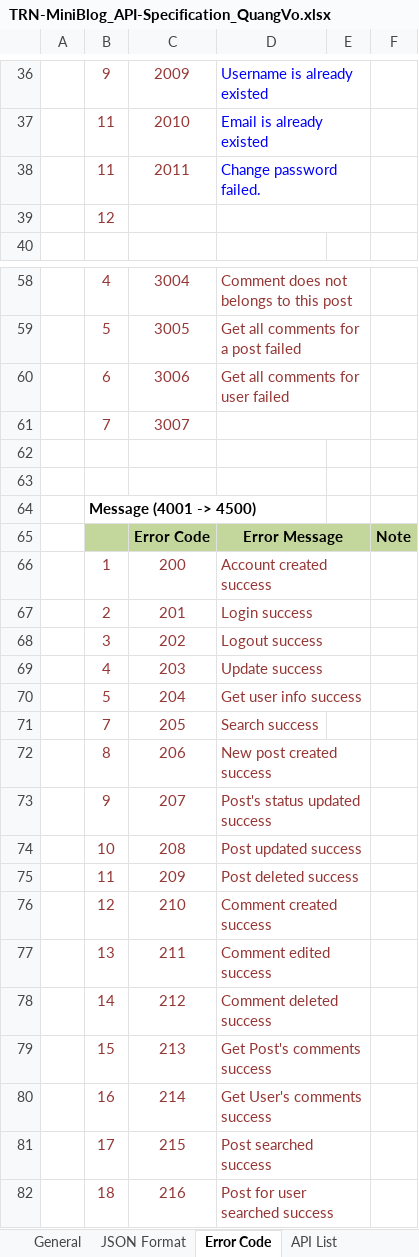
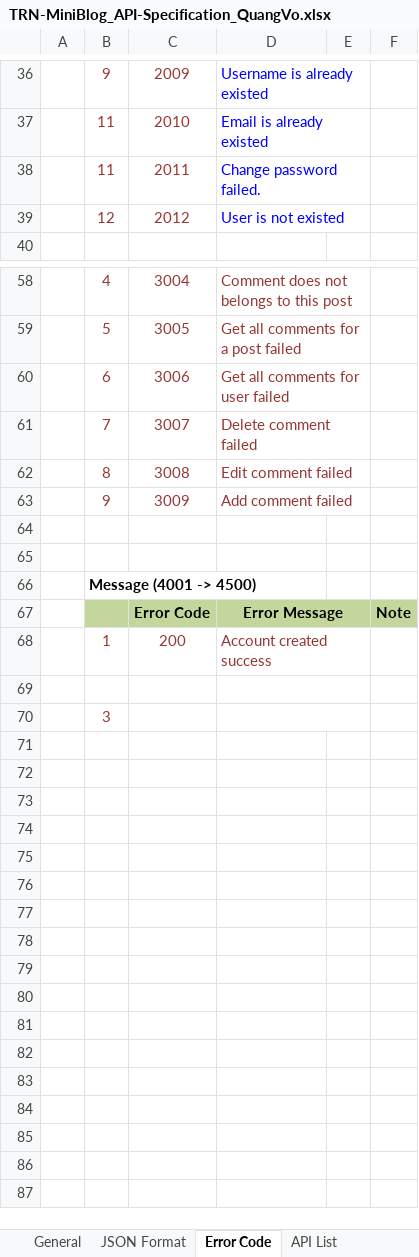
Before and after one commit to Mulodo-Java-Training/miniblog-vo.quang, an Excel workbook: doc/backend/api/TRN-MiniBlog_API-Specification_QuangVo.xlsx, sheet Error Code, drawn as a sheet; only a part is shown, gaps mark what is left out; values as stored, in another font and other column widths than the file's, no borders; removed rows and columns are numbered as before the commit, all else as after; the diff names each change by its address in the sheet, - before the commit and + after, or states it on an @@ line.

```diff
--- a/doc/backend/api/TRN-MiniBlog_API-Specification_QuangVo.xlsx (sheet Error Code)
+++ b/doc/backend/api/TRN-MiniBlog_API-Specification_QuangVo.xlsx (sheet Error Code)
-row 39:  | 12
+row 39:  | 12 | 2012 | User is not existed
-D61: (empty)
+D61: Delete comment failed
+row 62:  | 8 | 3008 | Edit comment failed
+row 63:  | 9 | 3009 | Add comment failed
-row 69:  | 2 | 201 | Login success
+row 69: (empty)
-row 68:  | 3 | 202 | Logout success
-row 69:  | 4 | 203 | Update success
-row 70:  | 5 | 204 | Get user info success
-row 71:  | 7 | 205 | Search success
-row 72:  | 8 | 206 | New post created success
-row 73:  | 9 | 207 | Post's status updated success
-row 74:  | 10 | 208 | Post updated success
-row 75:  | 11 | 209 | Post deleted success
-row 76:  | 12 | 210 | Comment created success
-row 77:  | 13 | 211 | Comment edited success
-row 78:  | 14 | 212 | Comment deleted success
-row 79:  | 15 | 213 | Get Post's comments success
-row 80:  | 16 | 214 | Get User's comments success
-row 81:  | 17 | 215 | Post searched success
-row 82:  | 18 | 216 | Post for user searched success
+row 70:  | 3
```
Also changed, not shown: sheet API List, sheet Get User's Comment, sheet Get Post's Comment, sheet Delete Post, sheet Delete Comment, sheet Add Comment, 2 more sheets, charts or pictures.
